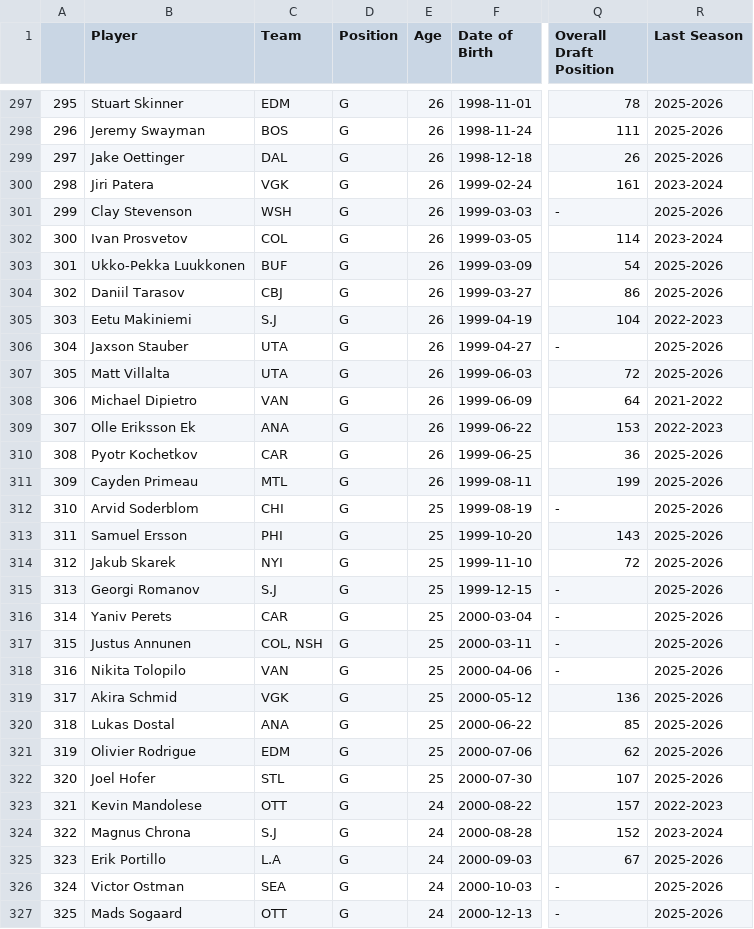
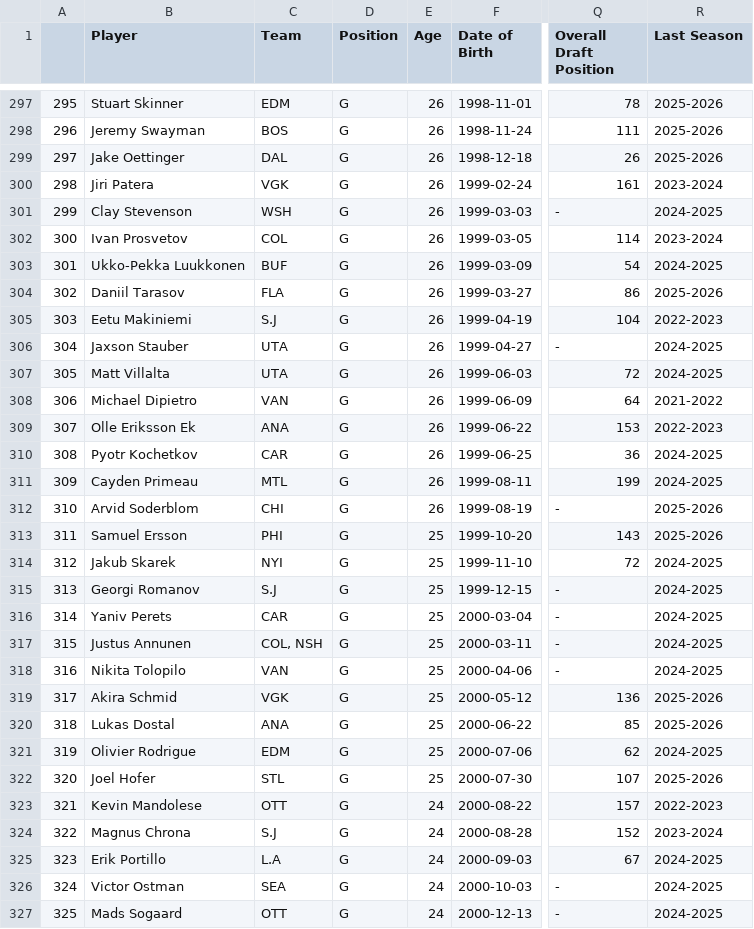
Before and after one commit to andrewderango/IceAnalytics, a CSV file: engine_data/Player Bios/Goaltenders/goalie_bios.csv, drawn as a sheet; only a part is shown, gaps mark what is left out; the diff covers the shown part only; the diff names each change by its address in the sheet, - before the commit and + after, or states it on an @@ line.

```diff
--- a/engine_data/Player Bios/Goaltenders/goalie_bios.csv
+++ b/engine_data/Player Bios/Goaltenders/goalie_bios.csv
-R301 (Last Season): 2025-2026
+R301 (Last Season): 2024-2025
-R303 (Last Season): 2025-2026
+R303 (Last Season): 2024-2025
-C304 (Team): CBJ
+C304 (Team): FLA
-R306:R307 (Last Season): 2025-2026
+R306:R307 (Last Season): 2024-2025
-R310:R311 (Last Season): 2025-2026
+R310:R311 (Last Season): 2024-2025
-E312 (Age): 25
+E312 (Age): 26
-R314:R318 (Last Season): 2025-2026
+R314:R318 (Last Season): 2024-2025
-R321 (Last Season): 2025-2026
+R321 (Last Season): 2024-2025
-R325:R327 (Last Season): 2025-2026
+R325:R327 (Last Season): 2024-2025
```
Also changed, not shown: 49 edited cells elsewhere in this file, engine_data/Historical Goaltending Data/2025-2026_goalie_data.csv, engine_data/Player Bios/Goaltenders/Historical Goaltender Bios/2025-2026_goalie_bios.csv, 13 other files.
